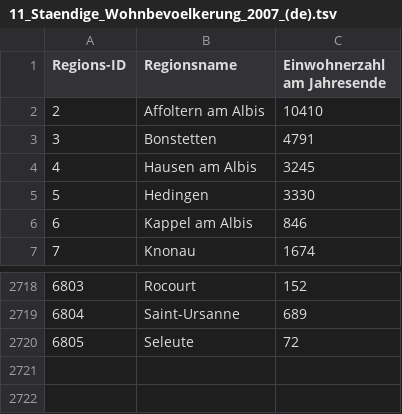
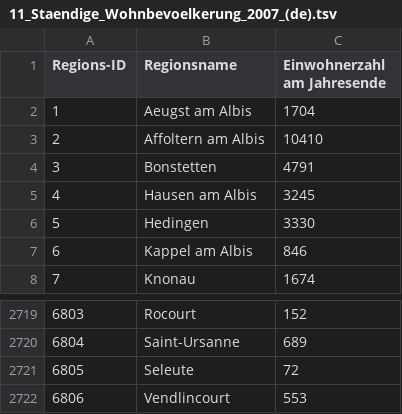
Before and after one commit to lukasmartinelli/gemeindedb, a TSV file: data/11_Staendige_Wohnbevoelkerung_2007_(de).tsv, drawn as a sheet; only a part is shown, gaps mark what is left out.

```diff
--- a/data/11_Staendige_Wohnbevoelkerung_2007_(de).tsv
+++ b/data/11_Staendige_Wohnbevoelkerung_2007_(de).tsv
@@ -1,2 +1,3 @@
 Regions-ID	Regionsname	Einwohnerzahl am Jahresende
+1	Aeugst am Albis	1704
 2	Affoltern am Albis	10410
@@ -2720 +2721,2 @@ Regions-ID	Regionsname	Einwohnerzahl am Jahresende
 6805	Seleute	72
+6806	Vendlincourt	553
```
Also changed, not shown: data/12_Staendige_Wohnbevoelkerung_2000_(de).tsv, data/17044_Staendige_Wohnbevoelkerung_unter_20_Jahren_2013_(de).tsv, 28 other files.
